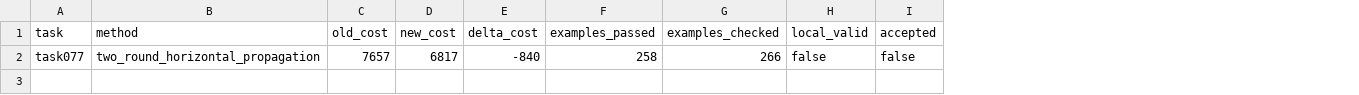
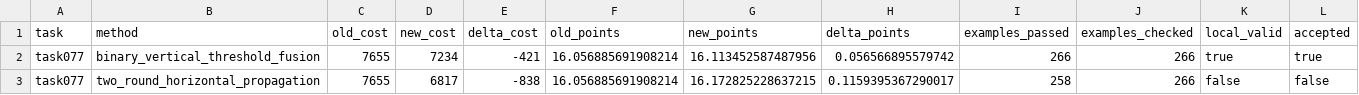
Before and after one commit to lljjcc426/NGC-work, a CSV file: workplace C/single_task/task077/reports/cost_diff.csv, drawn as a sheet; only a part is shown; addresses are those after the commit; rows hold the shown columns only; the diff names each change by its address in the sheet, - before the commit and + after, or states it on an @@ line.

```diff
--- a/workplace C/single_task/task077/reports/cost_diff.csv
+++ b/workplace C/single_task/task077/reports/cost_diff.csv
+column F (old_points), row 3: 16.056885691908214
+column G (new_points), row 3: 16.172825228637215
+column H (delta_points), row 3: 0.1159395367290017
+row 2: task077 | binary_vertical_threshold_fusion | 7655 | 7234 | -421 | 16.056885691908214 | 16.113452587487956 | 0.056566895579742 | 266 | 266 | true | true
-C3 (old_cost): 7657
+C3 (old_cost): 7655
-E3 (delta_cost): -840
+E3 (delta_cost): -838
```
Also changed, not shown: workplace C/score_docs/30_SCORE_EXPERIMENT_LEDGER.csv, workplace C/single_task/task349/reports/cost_diff.csv, 21 other files.
